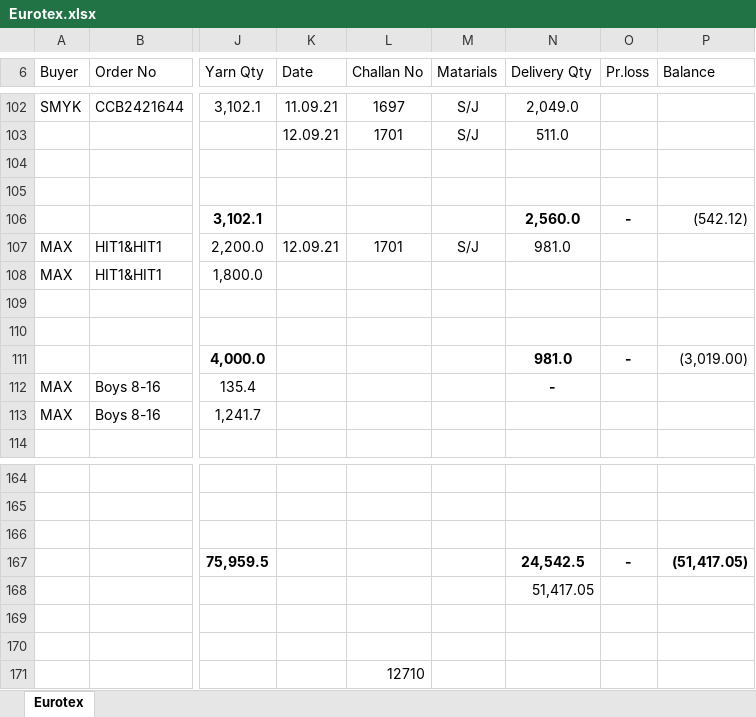
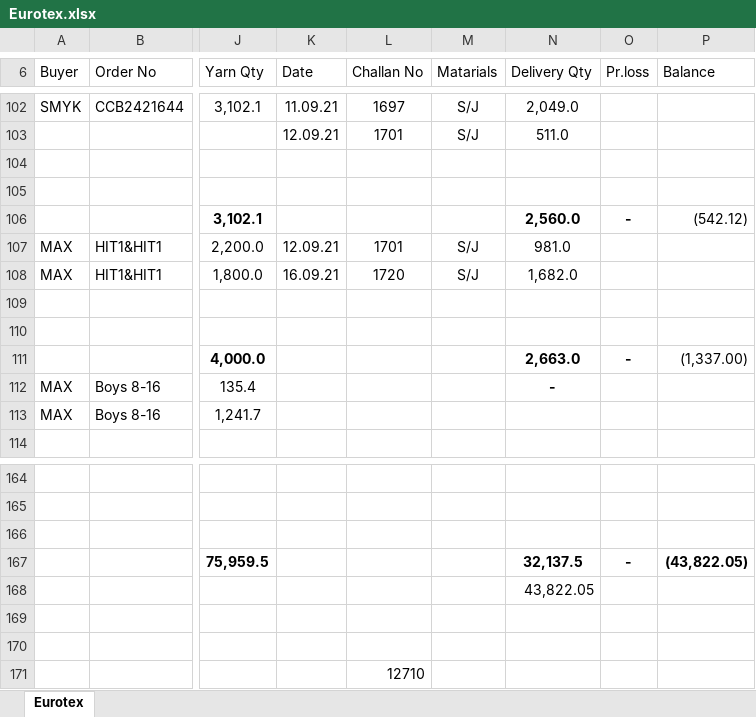
Before and after one commit to sumon7890/office_jb, an Excel workbook: Old Order Summary Acc/Eurotex/Eurotex.xlsx, sheet Eurotex, drawn as a sheet; only a part is shown, gaps mark what is left out; values as stored, in another font and other column widths than the file's, no borders; the diff covers the shown part only; the diff names each change by its address in the sheet, - before the commit and + after, or states it on an @@ line.

```diff
--- a/Old Order Summary Acc/Eurotex/Eurotex.xlsx (sheet Eurotex)
+++ b/Old Order Summary Acc/Eurotex/Eurotex.xlsx (sheet Eurotex)
-K108 (Date): (empty)
+K108 (Date): 16.09.21
-L108 (Challan No): (empty)
+L108 (Challan No): 1720
-M108 (Matarials): (empty)
+M108 (Matarials): S/J
-N108 (Delivery Qty): (empty)
+N108 (Delivery Qty): 1,682.0
-N111 (Delivery Qty): 981.0
+N111 (Delivery Qty): 2,663.0
-P111 (Balance): (3,019.00)
+P111 (Balance): (1,337.00)
-N167 (Delivery Qty): 24,542.5
+N167 (Delivery Qty): 32,137.5
-P167 (Balance): (51,417.05)
+P167 (Balance): (43,822.05)
-N168 (Delivery Qty): 51,417.05
+N168 (Delivery Qty): 43,822.05
```
Also changed, not shown: 3 added rows, 3 removed rows and 16 edited cells elsewhere in this sheet, Daily Received & Delivery Report.xlsx, Old Order Summary Acc/B.Brothers Garments/B.Brothers.xlsx, 29 other files.
